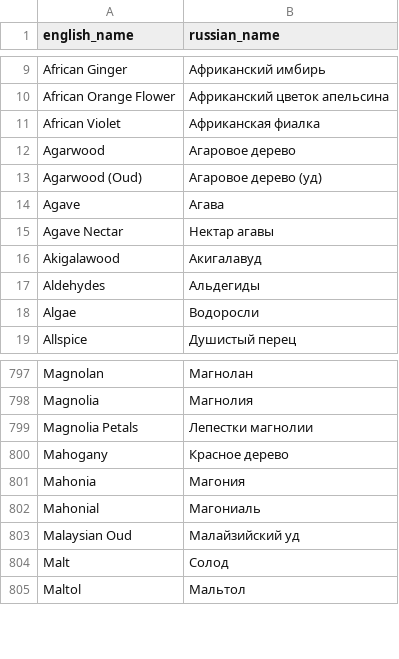
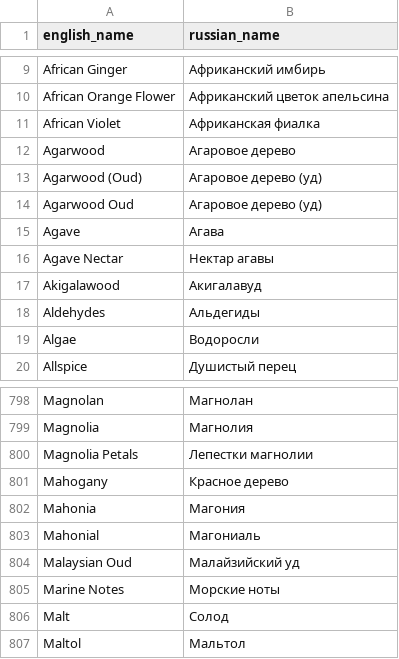
Before and after one commit to afoncom/Perfume-Soul, a TSV file: backend/PerfumeSoulBackend/Sources/PerfumeSoulBackend/Catalog/Resources/note_translations.tsv, drawn as a sheet; only a part is shown, gaps mark what is left out.

Commit message:
Preserve note aliases and fix Docker backfill

```diff
--- a/backend/PerfumeSoulBackend/Sources/PerfumeSoulBackend/Catalog/Resources/note_translations.tsv
+++ b/backend/PerfumeSoulBackend/Sources/PerfumeSoulBackend/Catalog/Resources/note_translations.tsv
@@ -13,2 +13,3 @@ Agarwood	Агаровое дерево
 Agarwood (Oud)	Агаровое дерево (уд)
+Agarwood Oud	Агаровое дерево (уд)
 Agave	Агава
@@ -803,2 +804,3 @@ Mahonial	Магониаль
 Malaysian Oud	Малайзийский уд
+Marine Notes	Морские ноты
 Malt	Солод
```
Also changed, not shown: 4 other files.
